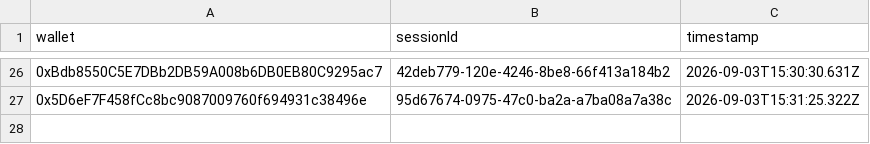
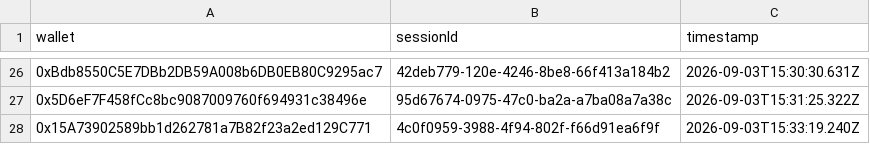
Before and after one commit to pasdidie/sherwood-charter-assets, a CSV file: phase1-game-winners.csv, drawn as a sheet; only a part is shown, gaps mark what is left out; the diff names each change by its address in the sheet, - before the commit and + after, or states it on an @@ line.

Commit message:
Trial win: 0x15A73902589bb1d262781a7B82f23a2ed129C771

```diff
--- a/phase1-game-winners.csv
+++ b/phase1-game-winners.csv
+row 28: 0x15A73902589bb1d262781a7B82f23a2ed129C771 | 4c0f0959-3988-4f94-802f-f66d91ea6f9f | 2026-09-03T15:33:19.240Z
```
